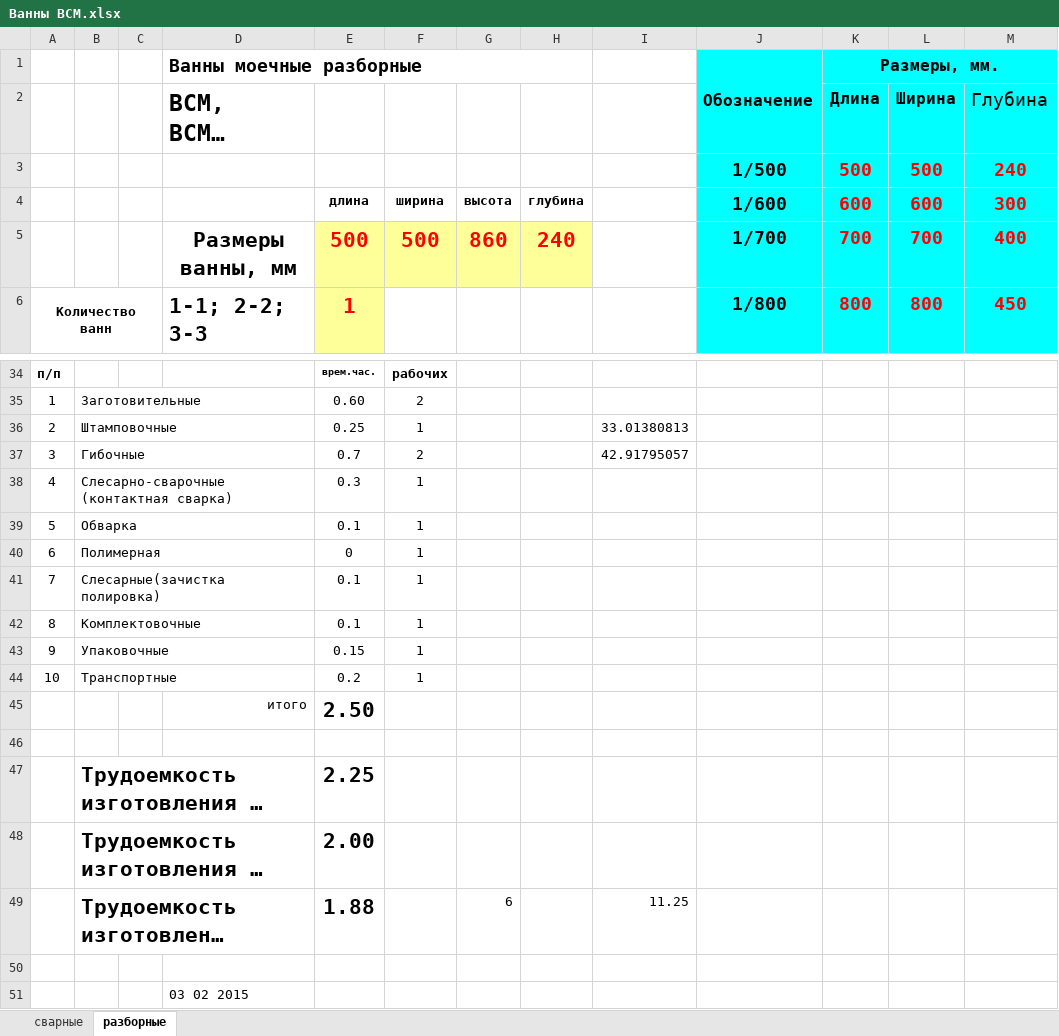
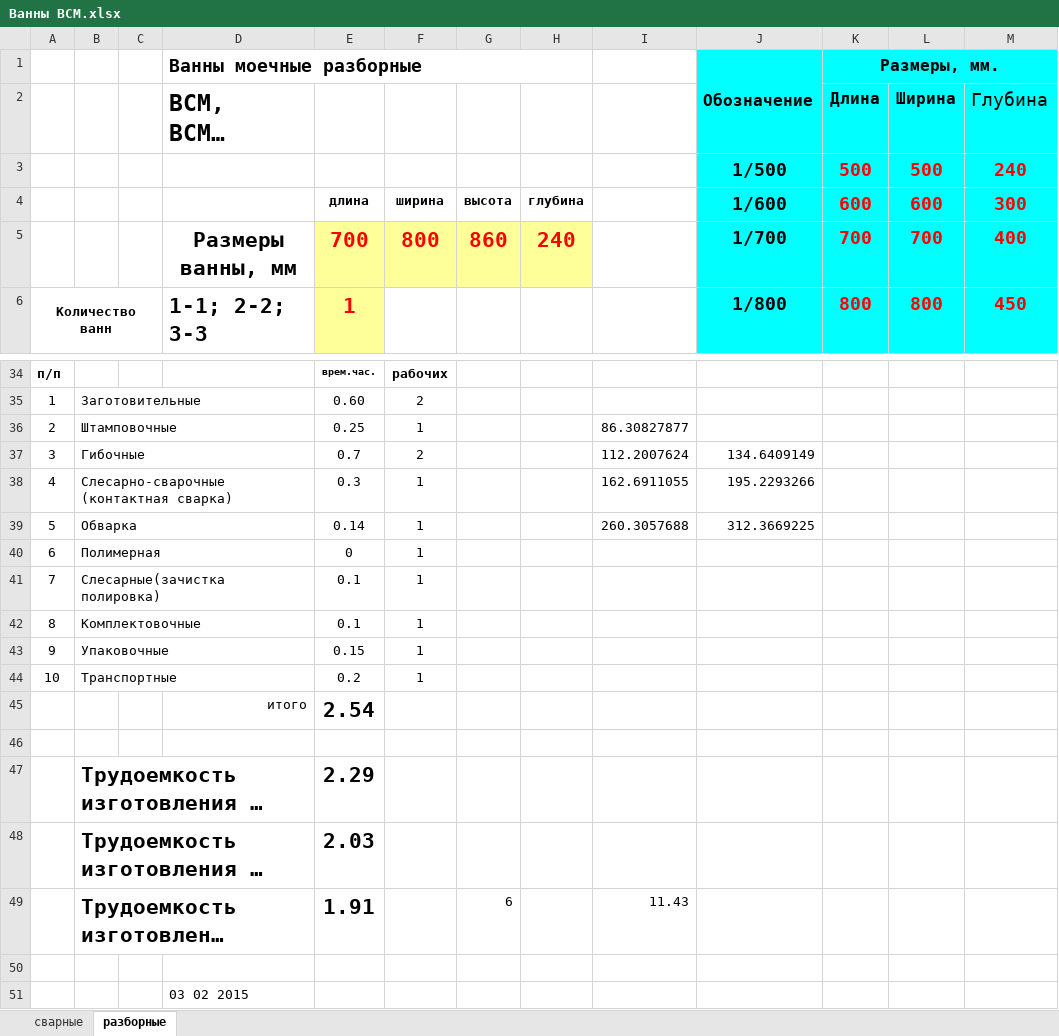
Before and after one commit to MrShurov/Goods, an Excel workbook: files/Ванны ВСМ.xlsx, sheet разборные, drawn as a sheet; only a part is shown, gaps mark what is left out; long unchanged cells end in …; values as stored, in another font and other column widths than the file's, no borders; the diff covers the shown part only; the diff names each change by its address in the sheet, - before the commit and + after, or states it on an @@ line.

```diff
--- a/files/Ванны ВСМ.xlsx (sheet разборные)
+++ b/files/Ванны ВСМ.xlsx (sheet разборные)
-E5: 500
+E5: 700
-F5: 500
+F5: 800
-I36: 33.01380813
+I36: 86.30827877
-I37: 42.91795057
+I37: 112.2007624
-J37: (empty)
+J37: 134.6409149
-I38: (empty)
+I38: 162.6911055
-J38: (empty)
+J38: 195.2293266
-E39: 0.1
+E39: 0.14
-I39: (empty)
+I39: 260.3057688
-J39: (empty)
+J39: 312.3669225
-E45: 2.50
+E45: 2.54
-E47: 2.25
+E47: 2.29
-E48: 2.00
+E48: 2.03
-E49: 1.88
+E49: 1.91
-I49: 11.25
+I49: 11.43
```
Also changed, not shown: 1 added row, 1 removed row and 28 edited cells elsewhere in this sheet, 7 other files.
